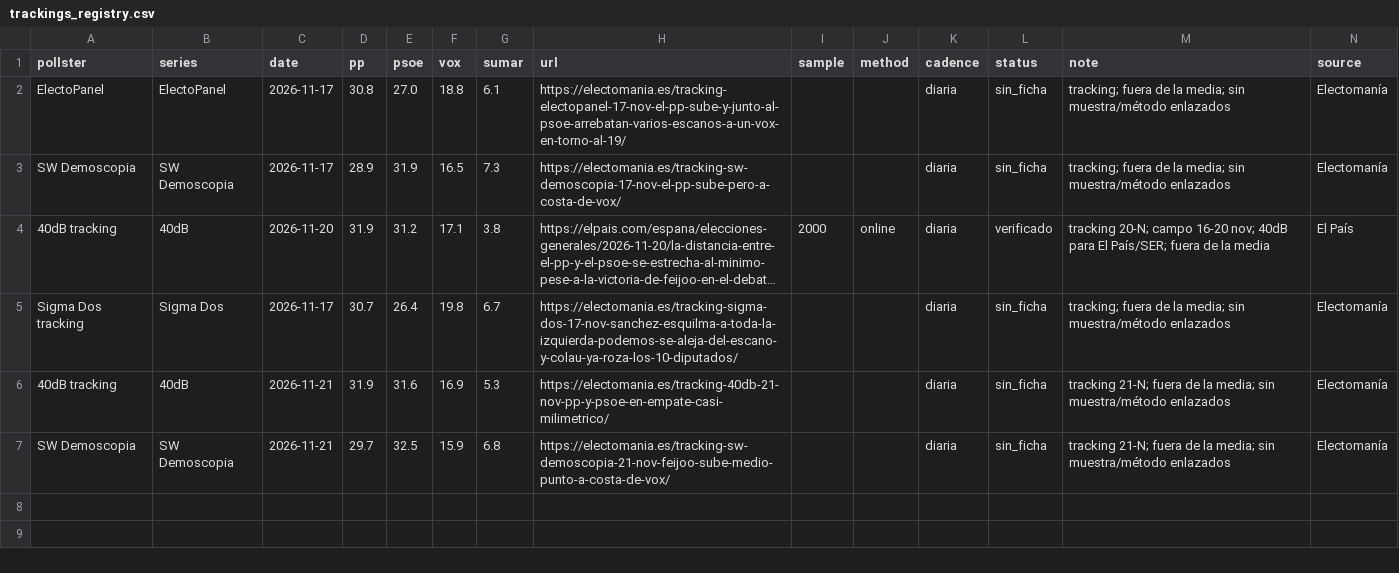
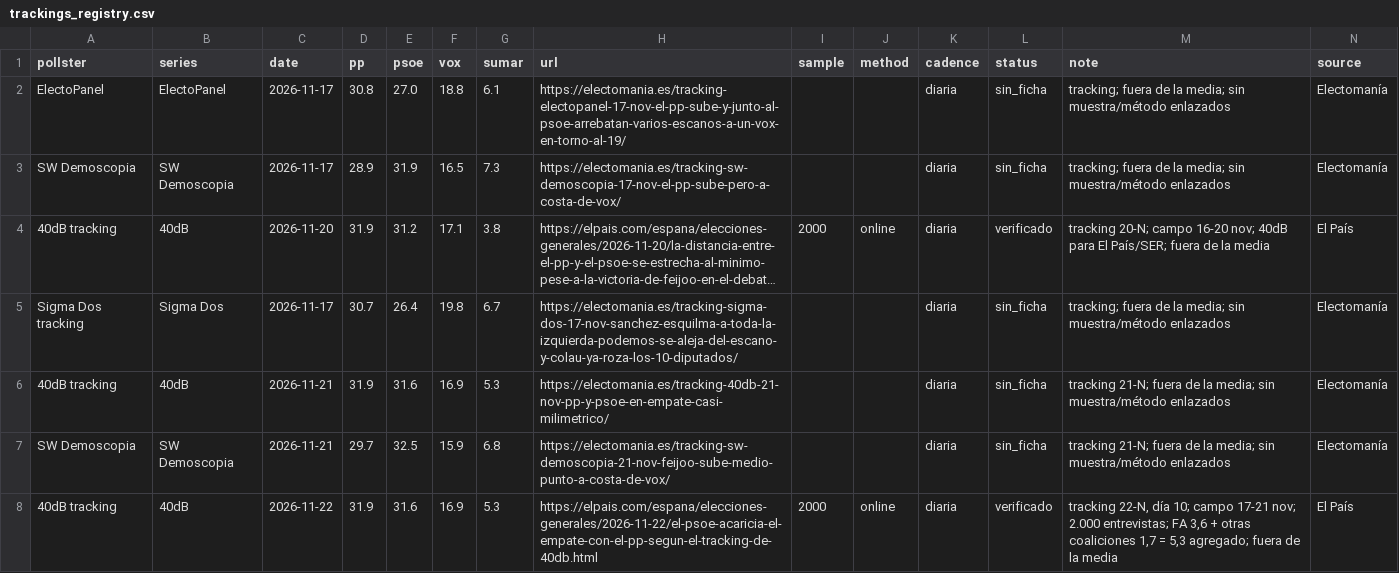
Before and after one commit to mcasrom/elecciones29n-osint, a CSV file: data/trackings_registry.csv, drawn as a sheet; long unchanged cells end in …; the diff names each change by its address in the sheet, - before the commit and + after, or states it on an @@ line.

```diff
--- a/data/trackings_registry.csv
+++ b/data/trackings_registry.csv
+row 8: 40dB tracking | 40dB | 2026-11-22 | 31.9 | 31.6 | 16.9 | 5.3 | https://elpais.com/espana/elecciones-generales/2026-11-22/el-psoe-acaricia-el-empate-con-el-pp-segun-el-tracking-de-40db.html | 2000 | online | diaria | verificado | tracking 22-N, día 10; campo 17-21 nov; 2.000 entrevistas; FA 3,6 + otras coaliciones 1,7 = 5,3 agregado; fuera de la media | El País
```
Also changed, not shown: 5 other files.
